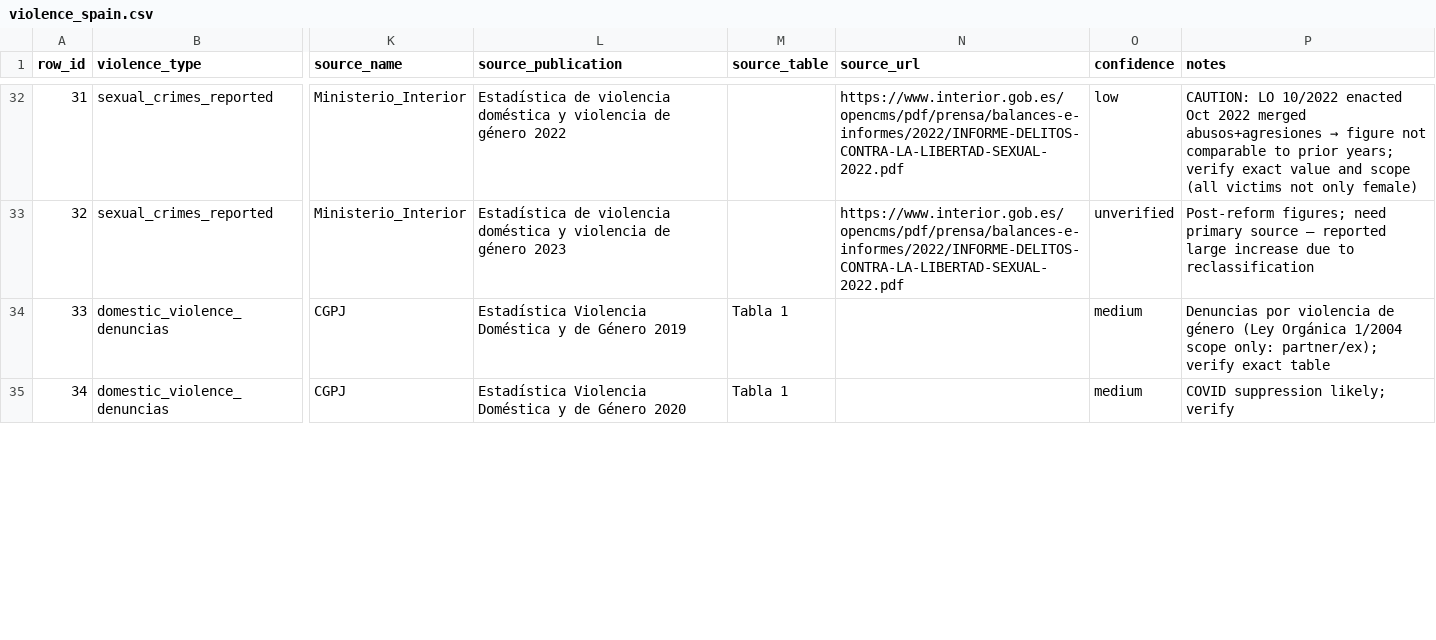
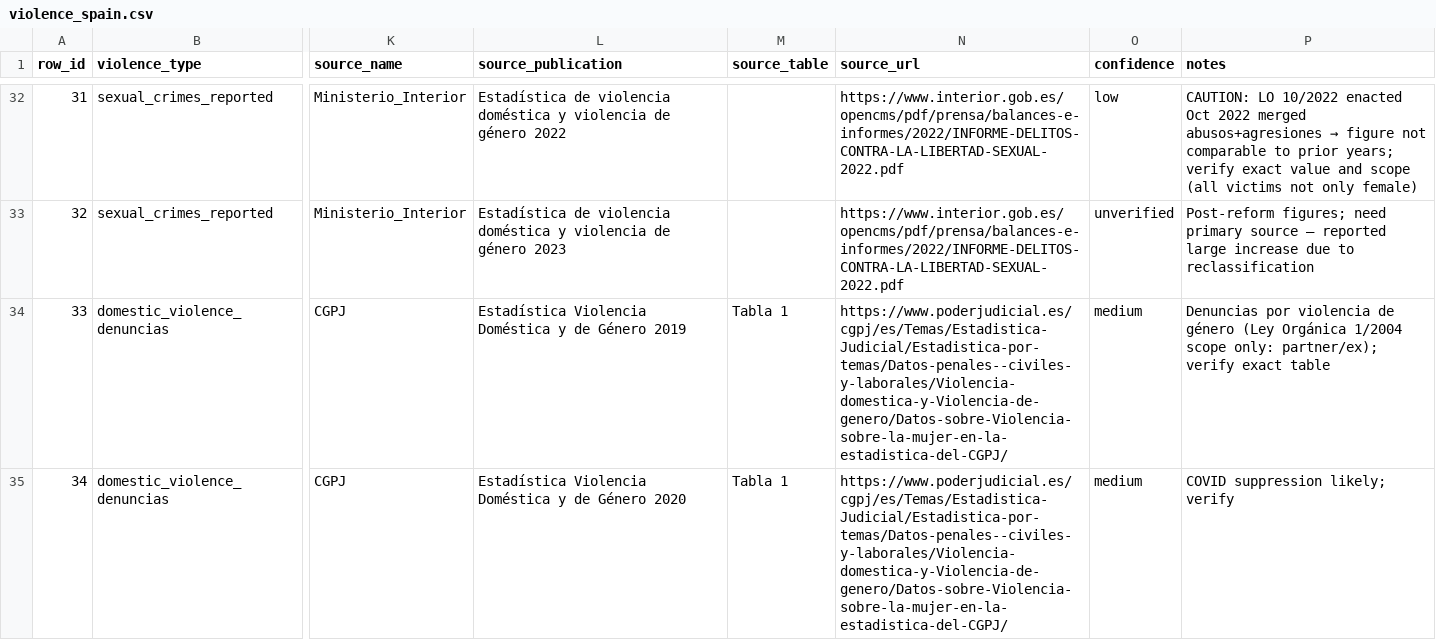
Before and after one commit to JavierGOrdonnez/SVS, a CSV file: data/raw/violence_spain.csv, drawn as a sheet; only a part is shown, gaps mark what is left out; the diff covers the shown part only; the diff names each change by its address in the sheet, - before the commit and + after, or states it on an @@ line.

```diff
--- a/data/raw/violence_spain.csv
+++ b/data/raw/violence_spain.csv
-N34:N35 (source_url): (empty)
+N34:N35 (source_url): https://www.poderjudicial.es/cgpj/es/Temas/Estadistica-Judicial/Estadistica-por-temas/Datos-penales--civiles-y-laborales/Violencia-domestica-y-Violencia-de-genero/Datos-sobre-Violencia-sobre-la-mujer-en-la-estadistica-del-CGPJ/
```
Also changed, not shown: 3 edited cells elsewhere in this file, 2 other files.
